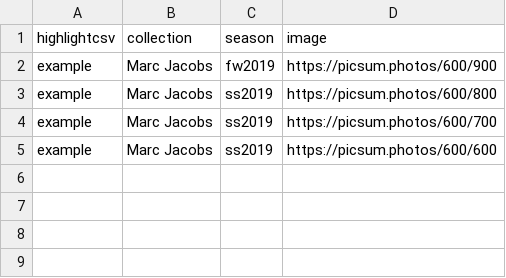
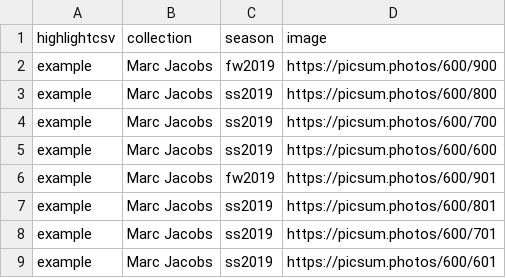
Before and after one commit to malls/establishment, a CSV file: public/csvs/runway.csv, drawn as a sheet; the diff names each change by its address in the sheet, - before the commit and + after, or states it on an @@ line.

```diff
--- a/public/csvs/runway.csv
+++ b/public/csvs/runway.csv
+row 6: example | Marc Jacobs | fw2019 | https://picsum.photos/600/901
+row 7: example | Marc Jacobs | ss2019 | https://picsum.photos/600/801
+row 8: example | Marc Jacobs | ss2019 | https://picsum.photos/600/701
+row 9: example | Marc Jacobs | ss2019 | https://picsum.photos/600/601
```
Also changed, not shown: public/csvs/index.csv, 7 other files.
